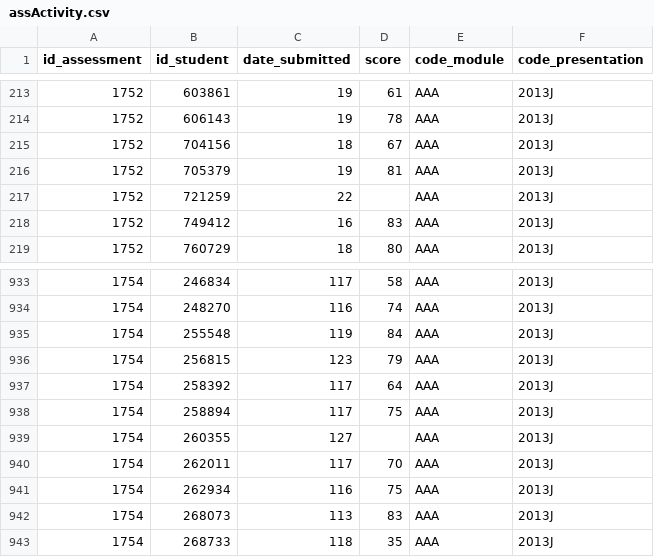
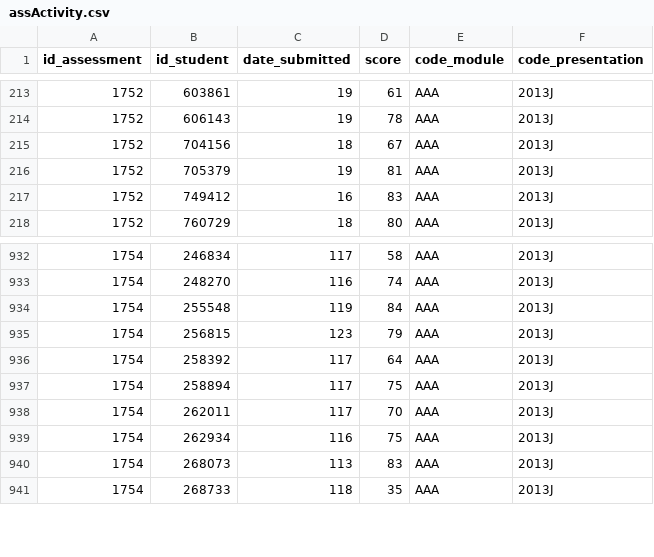
Before and after one commit to Learning-Experience-Tracker/LET-Platform, a CSV file: data/OUData/AAA2013J/assActivity.csv, drawn as a sheet; only a part is shown, gaps mark what is left out.

```diff
--- a/data/OUData/AAA2013J/assActivity.csv
+++ b/data/OUData/AAA2013J/assActivity.csv
@@ -216,3 +216,2 @@ id_assessment,id_student,date_submitted,score,code_module,code_presentation
 1752,705379,19,81,AAA,2013J
-1752,721259,22,,AAA,2013J
 1752,749412,16,83,AAA,2013J
@@ -938,3 +937,2 @@ id_assessment,id_student,date_submitted,score,code_module,code_presentation
 1754,258894,117,75,AAA,2013J
-1754,260355,127,,AAA,2013J
 1754,262011,117,70,AAA,2013J
```
Also changed, not shown: data/OUData/AAA2014J/assActivity.csv, 11 other files.
